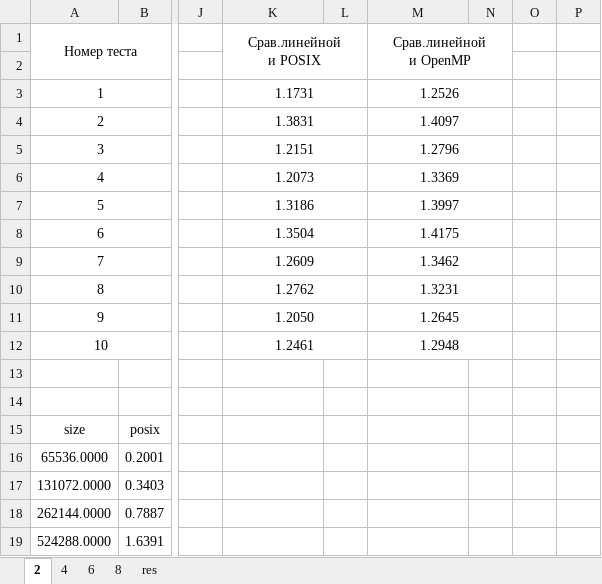
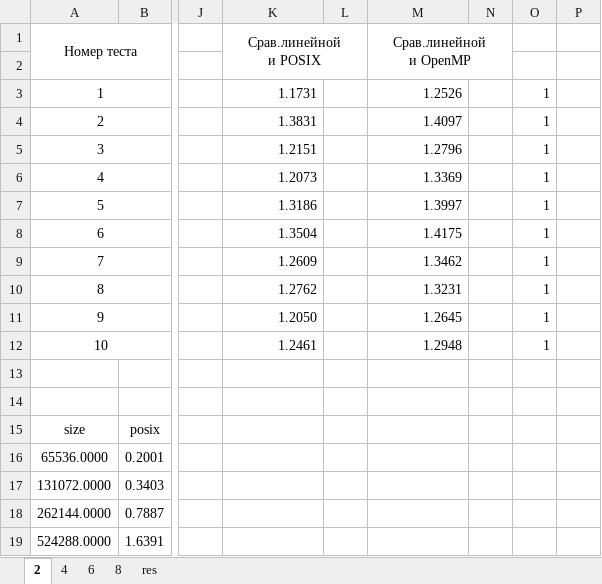
Before and after one commit to Igordeveloperr/kurs3_2, an Excel workbook: Parallel_Prog/laba3_POSIX/tests222.xlsx, sheet 2, drawn as a sheet; only a part is shown, gaps mark what is left out; values as stored, in another font and other column widths than the file's, no borders; charts and pictures not drawn; the diff names each change by its address in the sheet, - before the commit and + after, or states it on an @@ line.

```diff
--- a/Parallel_Prog/laba3_POSIX/tests222.xlsx (sheet 2)
+++ b/Parallel_Prog/laba3_POSIX/tests222.xlsx (sheet 2)
-K3:K12 alignment: center
+K3:K12 alignment: right
-K3:L3 merged
-M3:M12 alignment: center
+M3:M12 alignment: right
-M3:N3 merged
-O3:O12: (empty)
+O3:O12: 1
-K4:L4 merged
-M4:N4 merged
-K5:L5 merged
-M5:N5 merged
-K6:L6 merged
-M6:N6 merged
-K7:L7 merged
-M7:N7 merged
-K8:L8 merged
-M8:N8 merged
-K9:L9 merged
-M9:N9 merged
-K10:L10 merged
-M10:N10 merged
-K11:L11 merged
-M11:N11 merged
-K12:L12 merged
-M12:N12 merged
```
Also changed, not shown: sheet res, sheet 6, sheet 8, sheet 4, charts or pictures, Parallel_Prog/laba2/graph.xlsx, Parallel_Prog/laba3/tests1111.xlsx, 1 other file.
